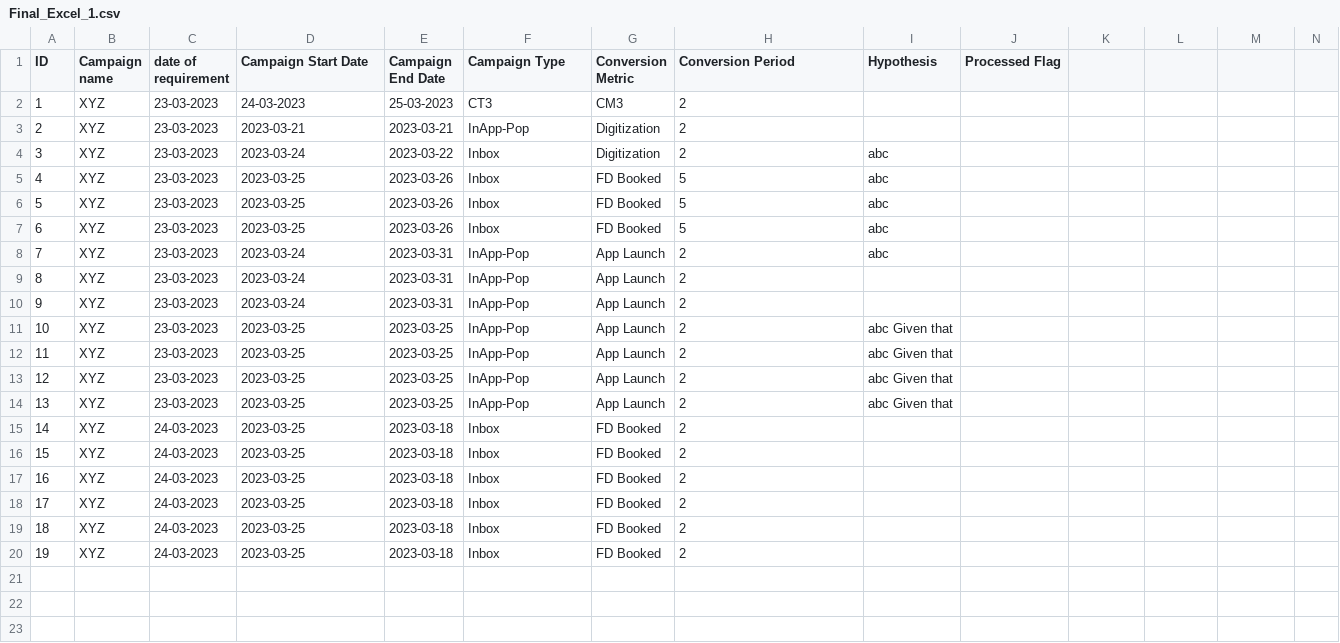
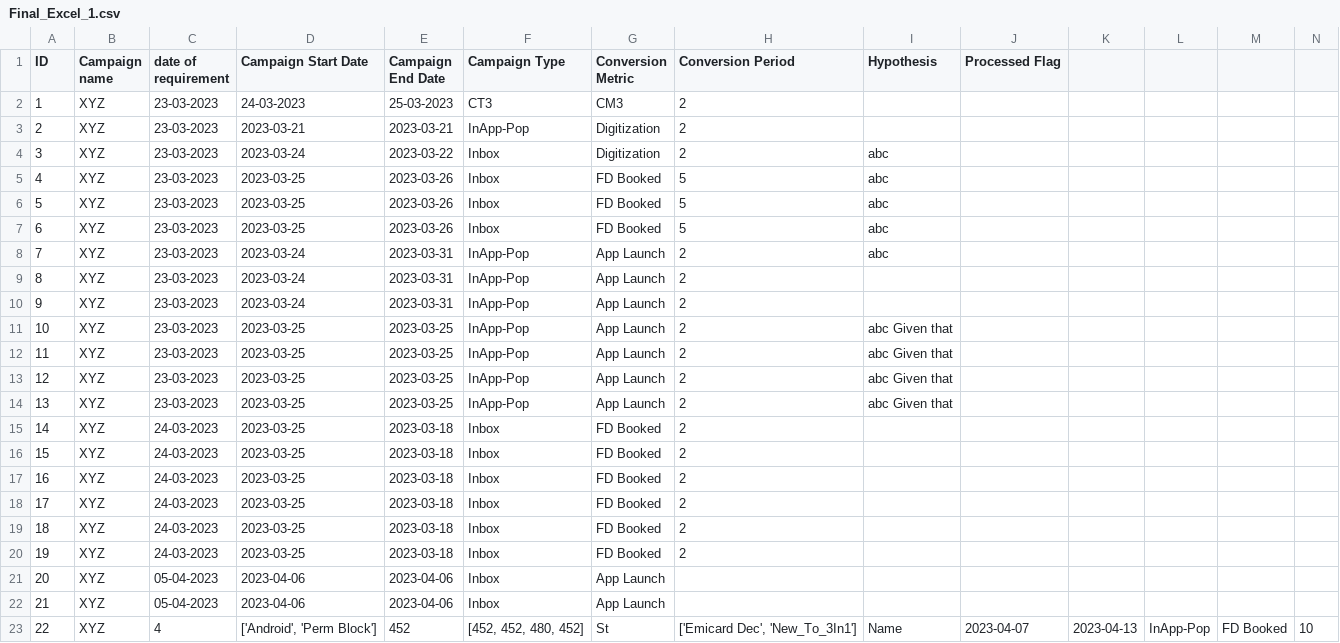
Before and after one commit to SV1906/AB_testing_V3, a CSV file: Final_Excel_1.csv, drawn as a sheet.

```diff
--- a/Final_Excel_1.csv
+++ b/Final_Excel_1.csv
@@ -20 +20,4 @@ ID ,Campaign name ,date of requirement ,Campaign Start Date,Campaign End Date ,C
 19,XYZ,24-03-2023,2023-03-25,2023-03-18,Inbox,FD Booked,2,
+20,XYZ,05-04-2023,2023-04-06,2023-04-06,Inbox,App Launch
+21,XYZ,05-04-2023,2023-04-06,2023-04-06,Inbox,App Launch
+22,XYZ,4,"['Android', 'Perm Block']",452,"[452, 452, 480, 452]",St,"['Emicard Dec', 'New_To_3In1']",Name,2023-04-07,2023-04-13,InApp-Pop,FD Booked,10
```
Also changed, not shown: 4 other files.
